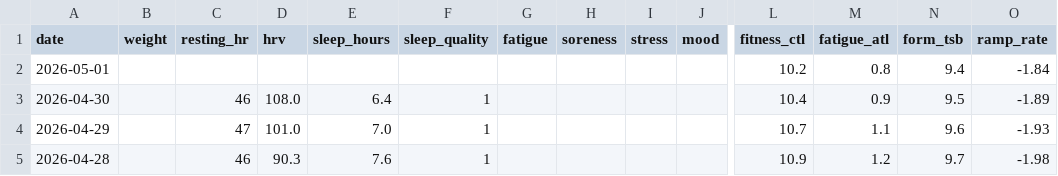
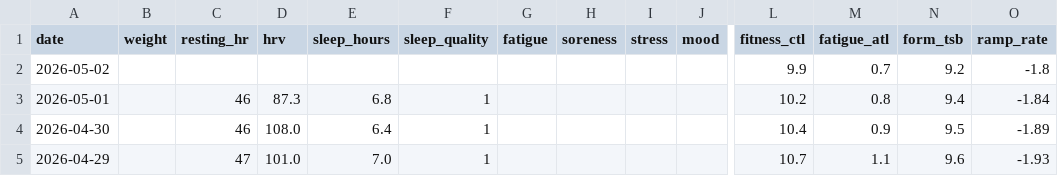
Before and after one commit to basch1117/trainingdata, a CSV file: wellness_full.csv, drawn as a sheet; only a part is shown, gaps mark what is left out; the shorter side is filled out with more unchanged rows; addresses are those after the commit; rows hold the shown columns only; the diff names each change by its address in the sheet, - before the commit and + after, or states it on an @@ line.

Commit message:
Update training data 2026-05-02

```diff
--- a/wellness_full.csv
+++ b/wellness_full.csv
+row 2: 2026-05-02 |  |  |  |  |  |  |  |  |  | 9.9 | 0.7 | 9.2 | -1.8
-C3 (resting_hr): (empty)
+C3 (resting_hr): 46
-D3 (hrv): (empty)
+D3 (hrv): 87.3
-E3 (sleep_hours): (empty)
+E3 (sleep_hours): 6.8
-F3 (sleep_quality): (empty)
+F3 (sleep_quality): 1
```
Also changed, not shown: wellness_12weeks.csv, 2 other files.
